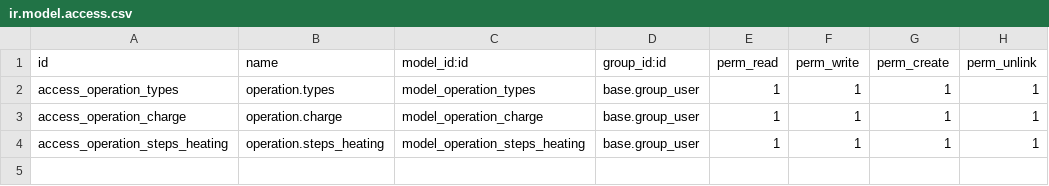
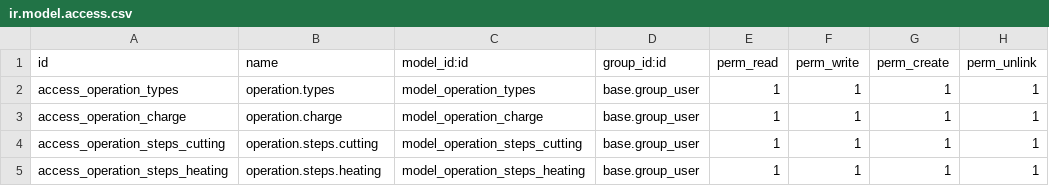
Before and after one commit to 22nick/odoo, a CSV file: custom_addons/manufacturing_extension/security/ir.model.access.csv, drawn as a sheet.

```diff
--- a/custom_addons/manufacturing_extension/security/ir.model.access.csv
+++ b/custom_addons/manufacturing_extension/security/ir.model.access.csv
@@ -3,2 +3,3 @@ access_operation_types,operation.types,model_operation_types,base.group_user,1,1
 access_operation_charge,operation.charge,model_operation_charge,base.group_user,1,1,1,1
-access_operation_steps_heating,operation.steps_heating,model_operation_steps_heating,base.group_user,1,1,1,1
+access_operation_steps_cutting,operation.steps.cutting,model_operation_steps_cutting,base.group_user,1,1,1,1
+access_operation_steps_heating,operation.steps.heating,model_operation_steps_heating,base.group_user,1,1,1,1
```
Also changed, not shown: 42 other files.
